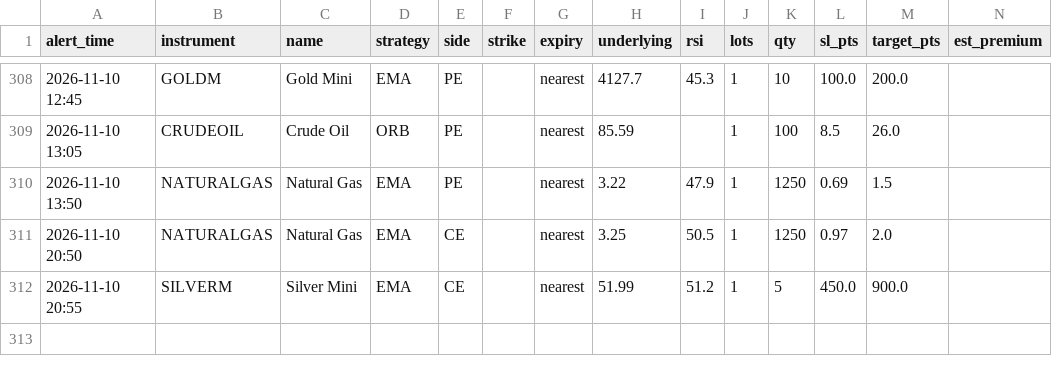
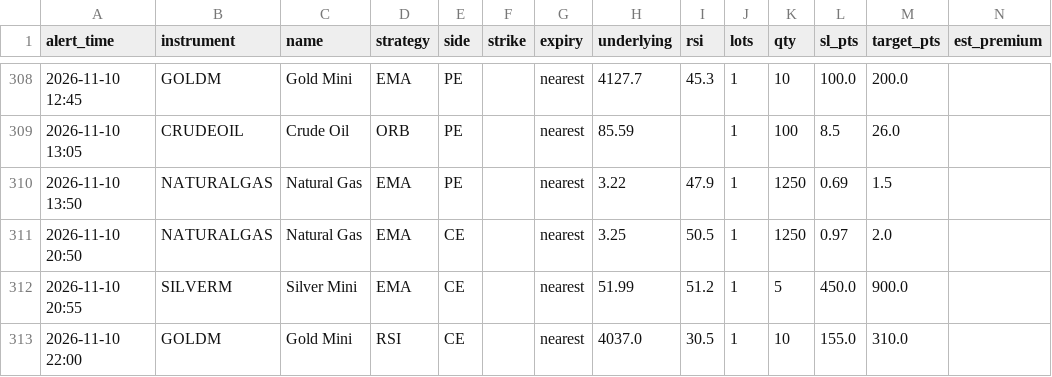
Before and after one commit to candies-studios/TradeHUB, a CSV file: alerts_log.csv, drawn as a sheet; only a part is shown, gaps mark what is left out; the diff names each change by its address in the sheet, - before the commit and + after, or states it on an @@ line.

```diff
--- a/alerts_log.csv
+++ b/alerts_log.csv
+row 313: 2026-11-10 22:00 | GOLDM | Gold Mini | RSI | CE |  | nearest | 4037.0 | 30.5 | 1 | 10 | 155.0 | 310.0
```
